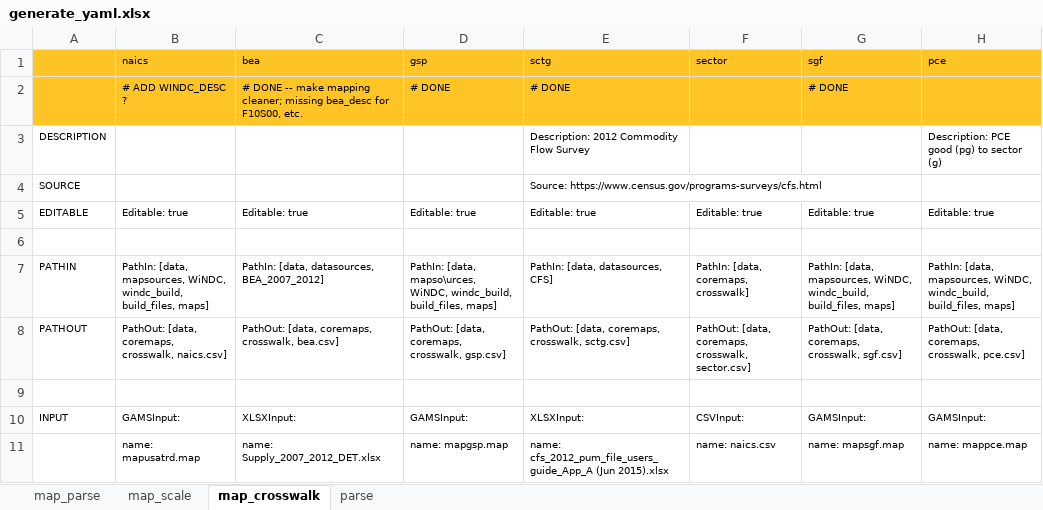
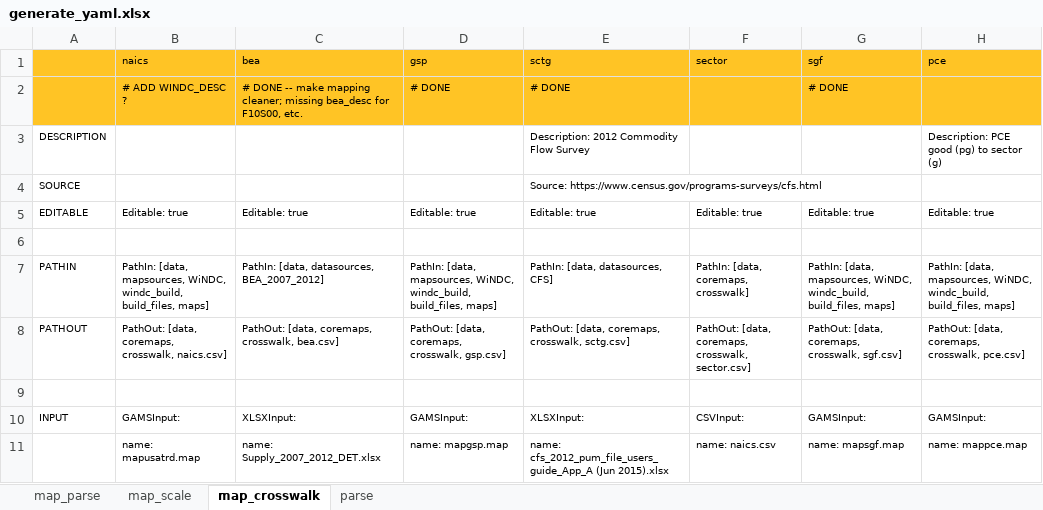
Before and after one commit to NREL/SLiDE, an Excel workbook: data/readfiles/generate_yaml.xlsx, sheet map_crosswalk, drawn as a sheet; only a part is shown; values as stored, in another font and other column widths than the file's, no borders; conditional formats not drawn; the diff names each change by its address in the sheet, - before the commit and + after, or states it on an @@ line.

```diff
--- a/data/readfiles/generate_yaml.xlsx (sheet map_crosswalk)
+++ b/data/readfiles/generate_yaml.xlsx (sheet map_crosswalk)
-D7 (gsp): PathIn: [data, mapso\urces, WiNDC, windc_build,…
+D7 (gsp): PathIn: [data, mapsources, WiNDC, windc_build,…
```
Also changed, not shown: 3 other files.
